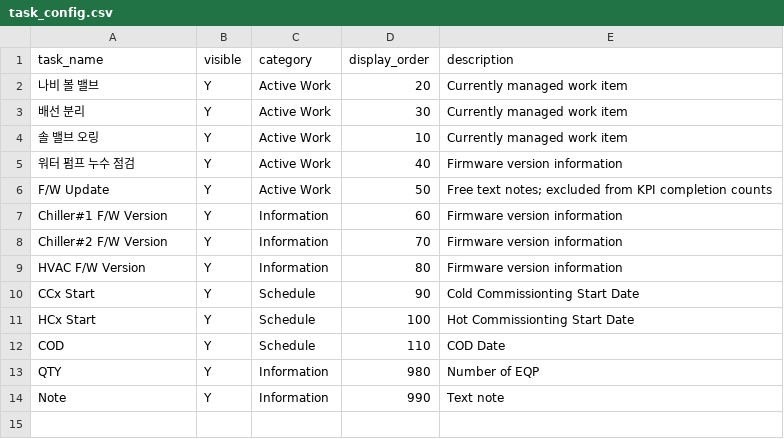
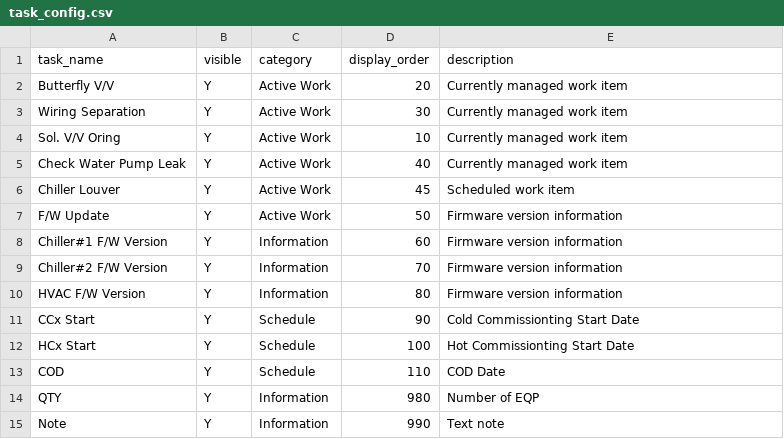
Before and after one commit to Eucalyptuss/site_work_status_dashboard, a CSV file: task_config.csv, drawn as a sheet.

```diff
--- a/task_config.csv
+++ b/task_config.csv
@@ -1,7 +1,8 @@
 task_name,visible,category,display_order,description
-나비 볼 밸브,Y,Active Work,20,Currently managed work item
-배선 분리,Y,Active Work,30,Currently managed work item
-솔 밸브 오링,Y,Active Work,10,Currently managed work item
-워터 펌프 누수 점검,Y,Active Work,40,Firmware version information
-F/W Update,Y,Active Work,50,Free text notes; excluded from KPI completion counts
+Butterfly V/V,Y,Active Work,20,Currently managed work item
+Wiring Separation,Y,Active Work,30,Currently managed work item
+Sol. V/V Oring,Y,Active Work,10,Currently managed work item
+Check Water Pump Leak,Y,Active Work,40,Currently managed work item
+Chiller Louver,Y,Active Work,45,Scheduled work item
+F/W Update,Y,Active Work,50,Firmware version information
 Chiller#1 F/W Version,Y,Information,60,Firmware version information
```
Also changed, not shown: site_status.csv.
